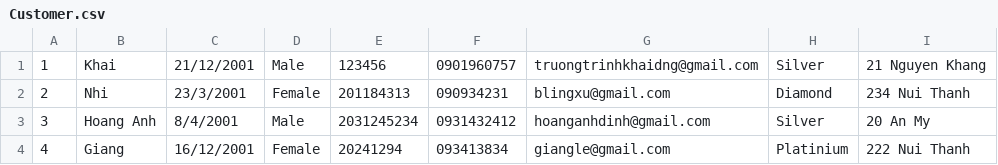
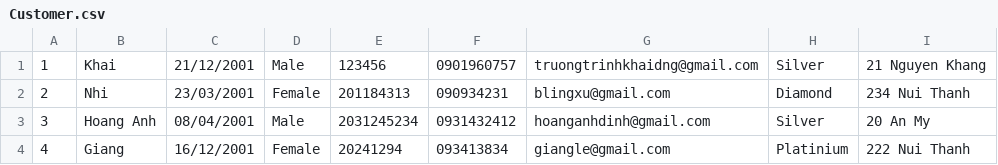
Before and after one commit to TrinhKhaii/C1121G1-TruongTrinhKhai, a CSV file: C1121G1 - TruongTrinhKhai/furama_resort/src/data/Customer.csv, drawn as a sheet.

```diff
--- a/C1121G1 - TruongTrinhKhai/furama_resort/src/data/Customer.csv
+++ b/C1121G1 - TruongTrinhKhai/furama_resort/src/data/Customer.csv
@@ -1,4 +1,4 @@
 1,Khai,21/12/2001,Male,123456,0901960757,truongtrinhkhaidng@gmail.com,Silver,21 Nguyen Khang
-2,Nhi,23/3/2001,Female,201184313,090934231,blingxu@gmail.com,Diamond,234 Nui Thanh
-3,Hoang Anh,8/4/2001,Male,2031245234,0931432412,hoanganhdinh@gmail.com,Silver,20 An My
+2,Nhi,23/03/2001,Female,201184313,090934231,blingxu@gmail.com,Diamond,234 Nui Thanh
+3,Hoang Anh,08/04/2001,Male,2031245234,0931432412,hoanganhdinh@gmail.com,Silver,20 An My
 4,Giang,16/12/2001,Female,20241294,093413834,giangle@gmail.com,Platinium,222 Nui Thanh
```
Also changed, not shown: C1121G1 - TruongTrinhKhai/furama_resort/out/production/furama_resort/data/Customer.csv, 33 other files.
